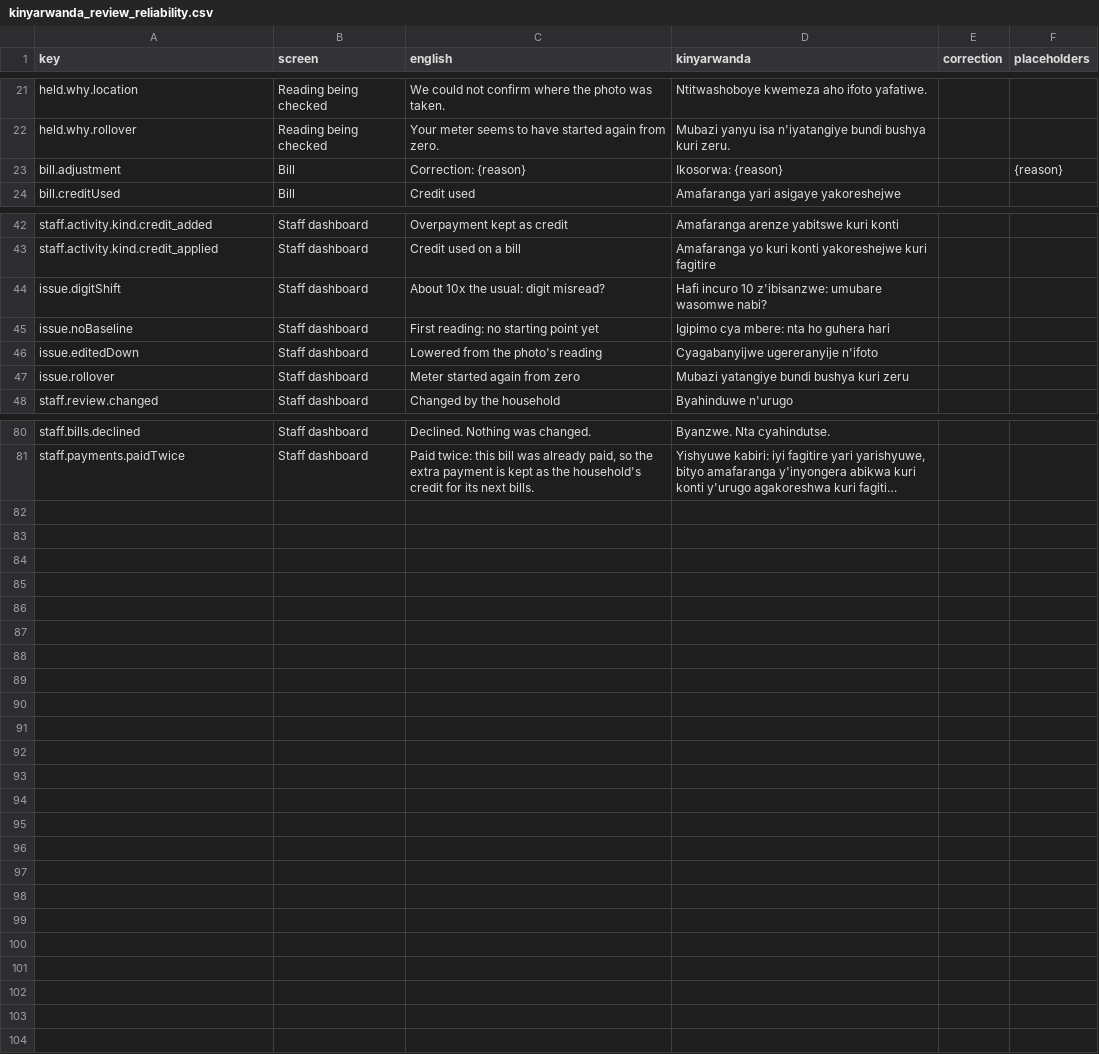
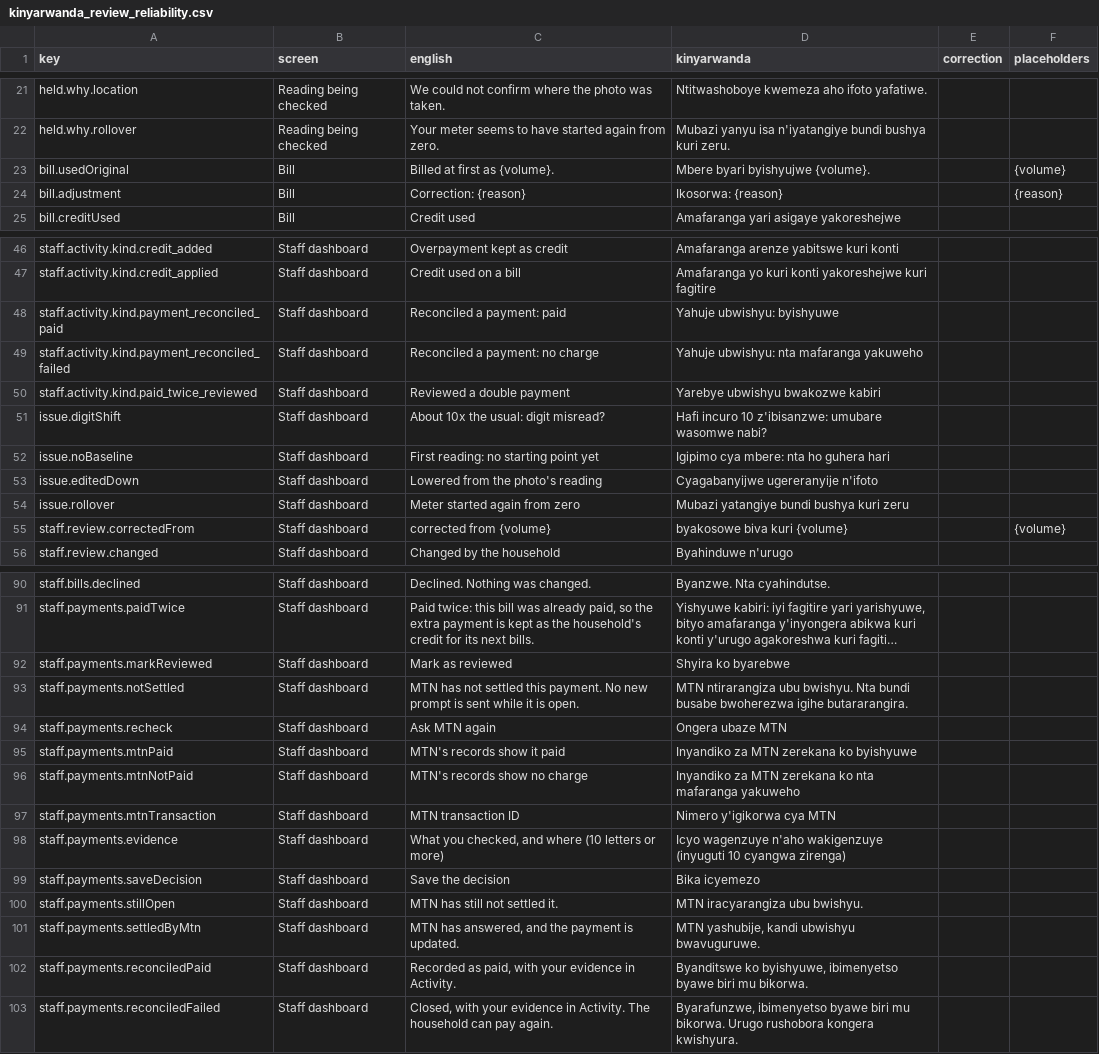
Before and after one commit to Dushimepaulette1/wasac-smart-billing, a CSV file: docs/i18n/kinyarwanda_review_reliability.csv, drawn as a sheet; only a part is shown, gaps mark what is left out; long unchanged cells end in …; the diff covers the shown part only; the diff names each change by its address in the sheet, - before the commit and + after, or states it on an @@ line.

Commit message:
Staff reconciliation and baseline screens, corrected displays, e2e for check-first
Payments page: ask MTN again, reconcile with evidence, mark a double payment reviewed. Bill
correction takes a true starting reading. Bills and review history show corrected use with the
original; rollover use comes from the backend. Households see why a reading was rejected. The dev
proxy knows the new endpoints. live_e2e.mjs follows check-first and the reject reason, refuses
non-local URLs unless told, and passes locally. docs/decisions/OPEN_ITEMS.md lists what needs
WASAC, MTN or a person.

```diff
--- a/docs/i18n/kinyarwanda_review_reliability.csv
+++ b/docs/i18n/kinyarwanda_review_reliability.csv
+row 23: bill.usedOriginal | Bill | Billed at first as {volume}. | Mbere byari byishyujwe {volume}. |  | {volume}
+row 48: staff.activity.kind.payment_reconciled_paid | Staff dashboard | Reconciled a payment: paid | Yahuje ubwishyu: byishyuwe
+row 49: staff.activity.kind.payment_reconciled_failed | Staff dashboard | Reconciled a payment: no charge | Yahuje ubwishyu: nta mafaranga yakuweho
+row 50: staff.activity.kind.paid_twice_reviewed | Staff dashboard | Reviewed a double payment | Yarebye ubwishyu bwakozwe kabiri
+row 55: staff.review.correctedFrom | Staff dashboard | corrected from {volume} | byakosowe biva kuri {volume} |  | {volume}
+row 92: staff.payments.markReviewed | Staff dashboard | Mark as reviewed | Shyira ko byarebwe
+row 93: staff.payments.notSettled | Staff dashboard | MTN has not settled this payment. No new prompt is sent while it is open. | MTN ntirarangiza ubu bwishyu. Nta bundi busabe bwoherezwa igihe butararangira.
+row 94: staff.payments.recheck | Staff dashboard | Ask MTN again | Ongera ubaze MTN
+row 95: staff.payments.mtnPaid | Staff dashboard | MTN's records show it paid | Inyandiko za MTN zerekana ko byishyuwe
+row 96: staff.payments.mtnNotPaid | Staff dashboard | MTN's records show no charge | Inyandiko za MTN zerekana ko nta mafaranga yakuweho
+row 97: staff.payments.mtnTransaction | Staff dashboard | MTN transaction ID | Nimero y'igikorwa cya MTN
+row 98: staff.payments.evidence | Staff dashboard | What you checked, and where (10 letters or more) | Icyo wagenzuye n'aho wakigenzuye (inyuguti 10 cyangwa zirenga)
+row 99: staff.payments.saveDecision | Staff dashboard | Save the decision | Bika icyemezo
+row 100: staff.payments.stillOpen | Staff dashboard | MTN has still not settled it. | MTN iracyarangiza ubu bwishyu.
+row 101: staff.payments.settledByMtn | Staff dashboard | MTN has answered, and the payment is updated. | MTN yashubije, kandi ubwishyu bwavuguruwe.
+row 102: staff.payments.reconciledPaid | Staff dashboard | Recorded as paid, with your evidence in Activity. | Byanditswe ko byishyuwe, ibimenyetso byawe biri mu bikorwa.
+row 103: staff.payments.reconciledFailed | Staff dashboard | Closed, with your evidence in Activity. The household can pay again. | Byarafunzwe, ibimenyetso byawe biri mu bikorwa. Urugo rushobora kongera kwishyura.
```
Also changed, not shown: 5 added rows elsewhere in this file, 25 other files.
